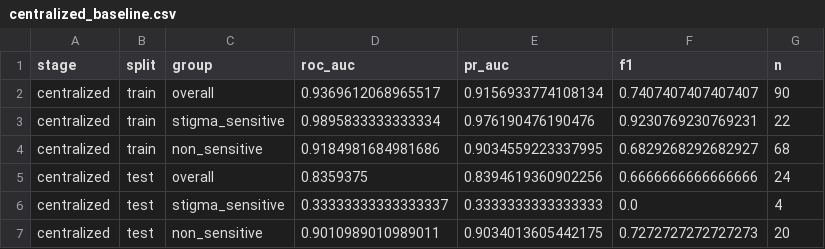
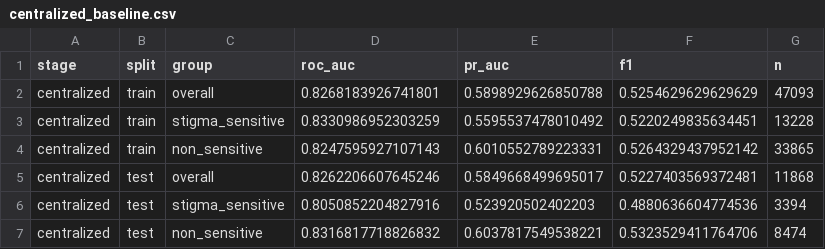
Before and after one commit to arunkicha/healthcare-fl-dp, a CSV file: results/metrics/centralized_baseline.csv, drawn as a sheet.

```diff
--- a/results/metrics/centralized_baseline.csv
+++ b/results/metrics/centralized_baseline.csv
@@ -1,7 +1,7 @@
 stage,split,group,roc_auc,pr_auc,f1,n
-centralized,train,overall,0.9369612068965517,0.9156933774108134,0.7407407407407407,90
-centralized,train,stigma_sensitive,0.9895833333333334,0.976190476190476,0.9230769230769231,22
-centralized,train,non_sensitive,0.9184981684981686,0.9034559223337995,0.6829268292682927,68
-centralized,test,overall,0.8359375,0.8394619360902256,0.6666666666666666,24
-centralized,test,stigma_sensitive,0.33333333333333337,0.3333333333333333,0.0,4
-centralized,test,non_sensitive,0.9010989010989011,0.9034013605442175,0.7272727272727273,20
+centralized,train,overall,0.8268183926741801,0.5898929626850788,0.5254629629629629,47093
+centralized,train,stigma_sensitive,0.8330986952303259,0.5595537478010492,0.5220249835634451,13228
+centralized,train,non_sensitive,0.8247595927107143,0.6010552789223331,0.5264329437952142,33865
+centralized,test,overall,0.8262206607645246,0.5849668499695017,0.5227403569372481,11868
+centralized,test,stigma_sensitive,0.8050852204827916,0.523920502402203,0.4880636604774536,3394
+centralized,test,non_sensitive,0.8316817718826832,0.6037817549538221,0.5323529411764706,8474
```
Also changed, not shown: results/metrics/dp_federated_epsilons.csv, results/metrics/dp_federated_multiseed.csv, 41 other files.
